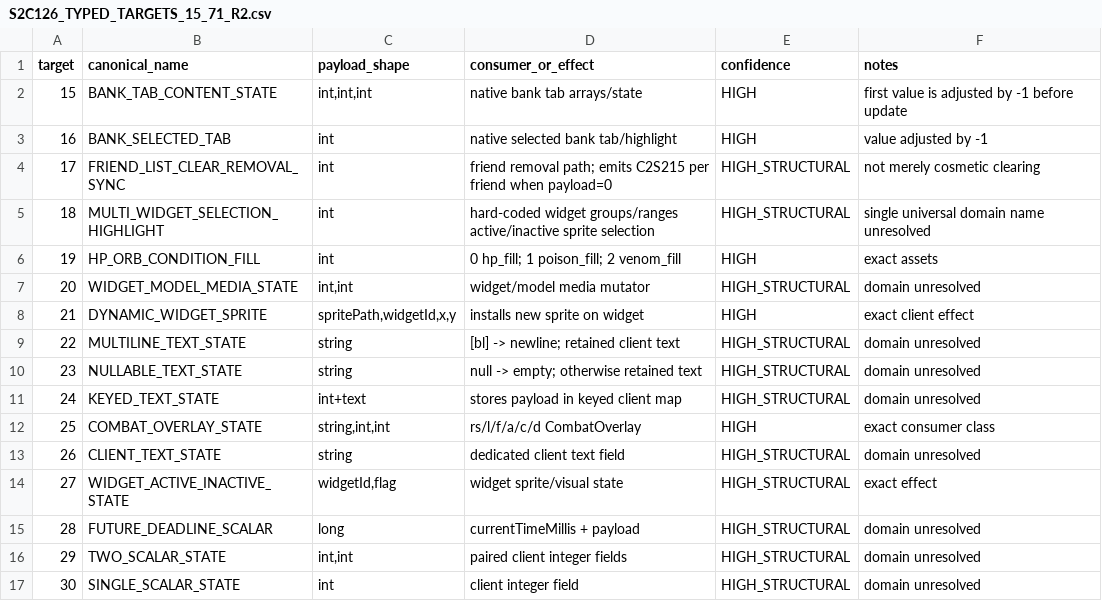
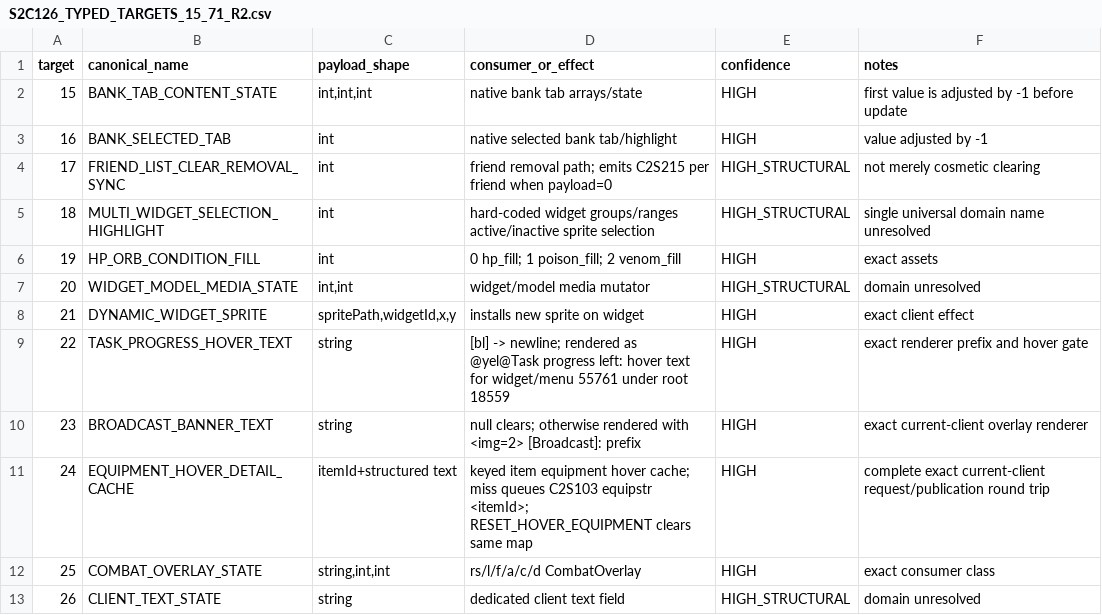
Before and after one commit to Trexzo/SpawnPK-RE, a CSV file: research/S2C126_TYPED_TARGETS_15_71_R2.csv, drawn as a sheet; only a part is shown; the shorter side is filled out with more unchanged rows.

Commit message:
Classify targets 22 to 24 from exact renderers

```diff
--- a/research/S2C126_TYPED_TARGETS_15_71_R2.csv
+++ b/research/S2C126_TYPED_TARGETS_15_71_R2.csv
@@ -8,5 +8,5 @@ target,canonical_name,payload_shape,consumer_or_effect,confidence,notes
 21,DYNAMIC_WIDGET_SPRITE,"spritePath,widgetId,x,y","installs new sprite on widget",HIGH,"exact client effect"
-22,MULTILINE_TEXT_STATE,string,"[bl] -> newline; retained client text",HIGH_STRUCTURAL,"domain unresolved"
-23,NULLABLE_TEXT_STATE,string,"null -> empty; otherwise retained text",HIGH_STRUCTURAL,"domain unresolved"
-24,KEYED_TEXT_STATE,"int+text","stores payload in keyed client map",HIGH_STRUCTURAL,"domain unresolved"
+22,TASK_PROGRESS_HOVER_TEXT,string,"[bl] -> newline; rendered as @yel@Task progress left: hover text for widget/menu 55761 under root 18559",HIGH,"exact renderer prefix and hover gate"
+23,BROADCAST_BANNER_TEXT,string,"null clears; otherwise rendered with <img=2> [Broadcast]: prefix",HIGH,"exact current-client overlay renderer"
+24,EQUIPMENT_HOVER_DETAIL_CACHE,"itemId+structured text","keyed item equipment hover cache; miss queues C2S103 equipstr <itemId>; RESET_HOVER_EQUIPMENT clears same map",HIGH,"complete exact current-client request/publication round trip"
 25,COMBAT_OVERLAY_STATE,"string,int,int","rs/l/f/a/c/d CombatOverlay",HIGH,"exact consumer class"
```
